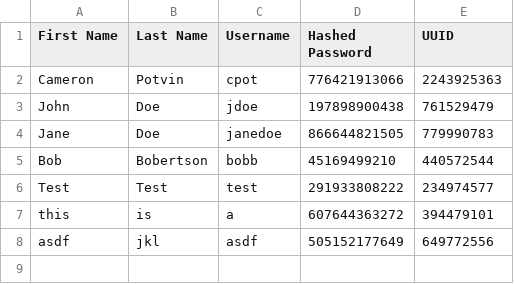
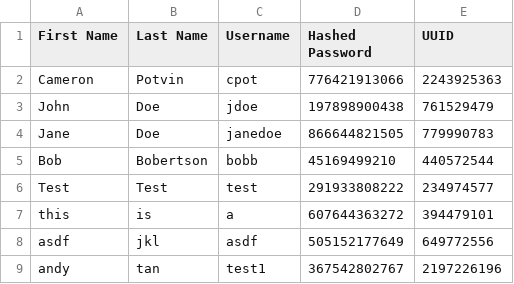
Before and after one commit to clpotvin/CECS-343-Project, a CSV file: code/Data/Users.csv, drawn as a sheet; the diff names each change by its address in the sheet, - before the commit and + after, or states it on an @@ line.

```diff
--- a/code/Data/Users.csv
+++ b/code/Data/Users.csv
+row 9: andy | tan | test1 | 367542802767 | 2197226196
```
Also changed, not shown: 4 other files.
